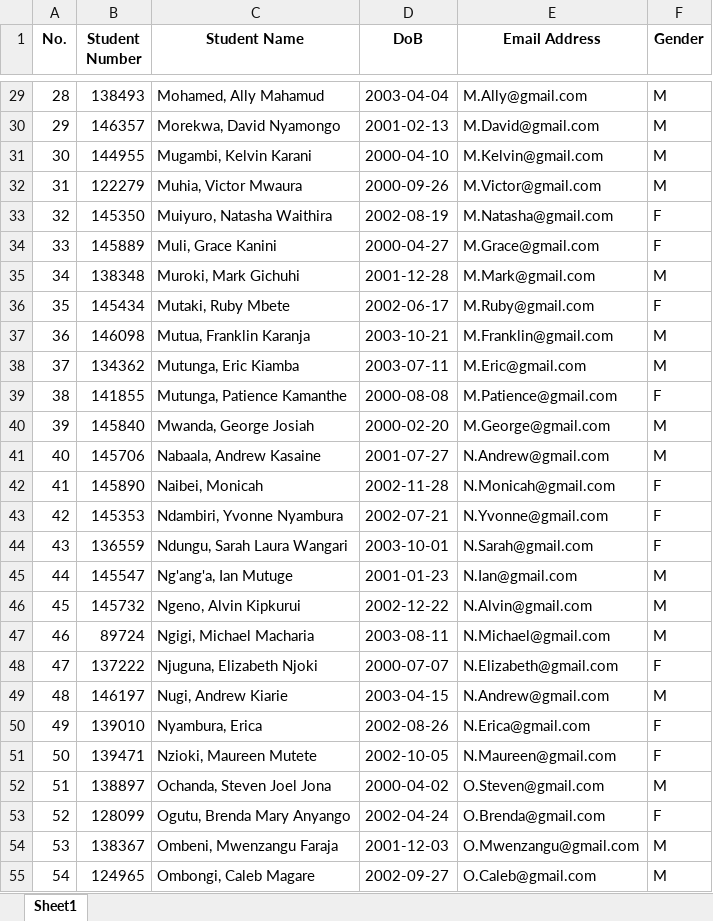
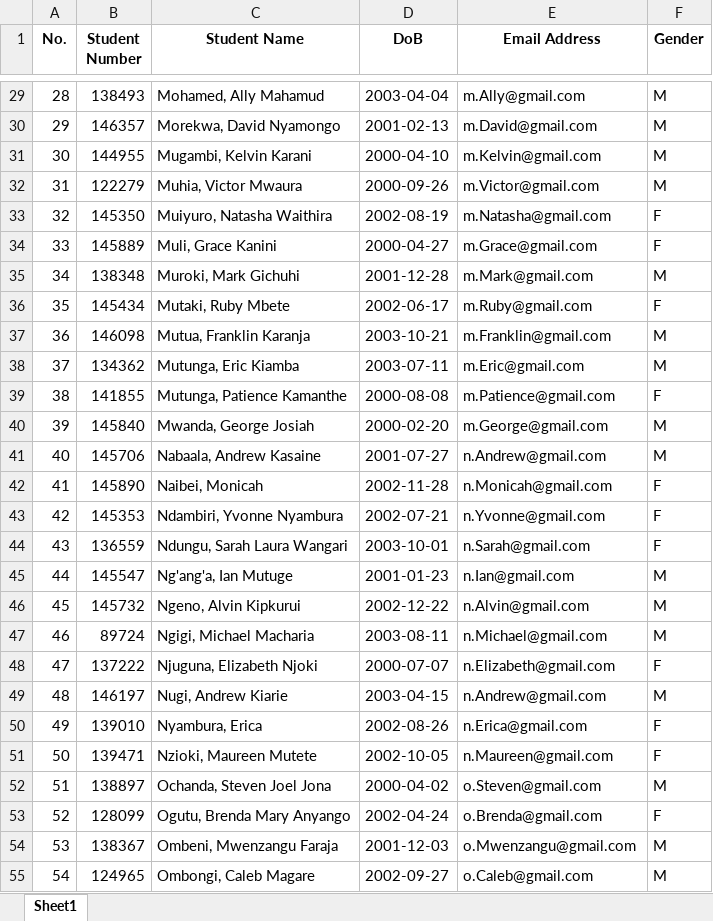
Before and after one commit to SaintSerem/CodeLabsUno, an Excel workbook: output.xlsx, sheet Sheet1, drawn as a sheet; only a part is shown, gaps mark what is left out; values as stored, in another font and other column widths than the file's, no borders; the diff covers the shown part only; the diff names each change by its address in the sheet, - before the commit and + after, or states it on an @@ line.

```diff
--- a/output.xlsx (sheet Sheet1)
+++ b/output.xlsx (sheet Sheet1)
-E29 (Email Address): M.Ally@gmail.com
+E29 (Email Address): m.Ally@gmail.com
-E30 (Email Address): M.David@gmail.com
+E30 (Email Address): m.David@gmail.com
-E31 (Email Address): M.Kelvin@gmail.com
+E31 (Email Address): m.Kelvin@gmail.com
-E32 (Email Address): M.Victor@gmail.com
+E32 (Email Address): m.Victor@gmail.com
-E33 (Email Address): M.Natasha@gmail.com
+E33 (Email Address): m.Natasha@gmail.com
-E34 (Email Address): M.Grace@gmail.com
+E34 (Email Address): m.Grace@gmail.com
-E35 (Email Address): M.Mark@gmail.com
+E35 (Email Address): m.Mark@gmail.com
-E36 (Email Address): M.Ruby@gmail.com
+E36 (Email Address): m.Ruby@gmail.com
-E37 (Email Address): M.Franklin@gmail.com
+E37 (Email Address): m.Franklin@gmail.com
-E38 (Email Address): M.Eric@gmail.com
+E38 (Email Address): m.Eric@gmail.com
-E39 (Email Address): M.Patience@gmail.com
+E39 (Email Address): m.Patience@gmail.com
-E40 (Email Address): M.George@gmail.com
+E40 (Email Address): m.George@gmail.com
-E41 (Email Address): N.Andrew@gmail.com
+E41 (Email Address): n.Andrew@gmail.com
-E42 (Email Address): N.Monicah@gmail.com
+E42 (Email Address): n.Monicah@gmail.com
-E43 (Email Address): N.Yvonne@gmail.com
+E43 (Email Address): n.Yvonne@gmail.com
-E44 (Email Address): N.Sarah@gmail.com
+E44 (Email Address): n.Sarah@gmail.com
-E45 (Email Address): N.Ian@gmail.com
+E45 (Email Address): n.Ian@gmail.com
-E46 (Email Address): N.Alvin@gmail.com
+E46 (Email Address): n.Alvin@gmail.com
-E47 (Email Address): N.Michael@gmail.com
+E47 (Email Address): n.Michael@gmail.com
-E48 (Email Address): N.Elizabeth@gmail.com
+E48 (Email Address): n.Elizabeth@gmail.com
-E49 (Email Address): N.Andrew@gmail.com
+E49 (Email Address): n.Andrew@gmail.com
-E50 (Email Address): N.Erica@gmail.com
+E50 (Email Address): n.Erica@gmail.com
-E51 (Email Address): N.Maureen@gmail.com
+E51 (Email Address): n.Maureen@gmail.com
-E52 (Email Address): O.Steven@gmail.com
+E52 (Email Address): o.Steven@gmail.com
-E53 (Email Address): O.Brenda@gmail.com
+E53 (Email Address): o.Brenda@gmail.com
-E54 (Email Address): O.Mwenzangu@gmail.com
+E54 (Email Address): o.Mwenzangu@gmail.com
-E55 (Email Address): O.Caleb@gmail.com
+E55 (Email Address): o.Caleb@gmail.com
```
Also changed, not shown: 37 edited cells elsewhere in this sheet, 1 other file.
